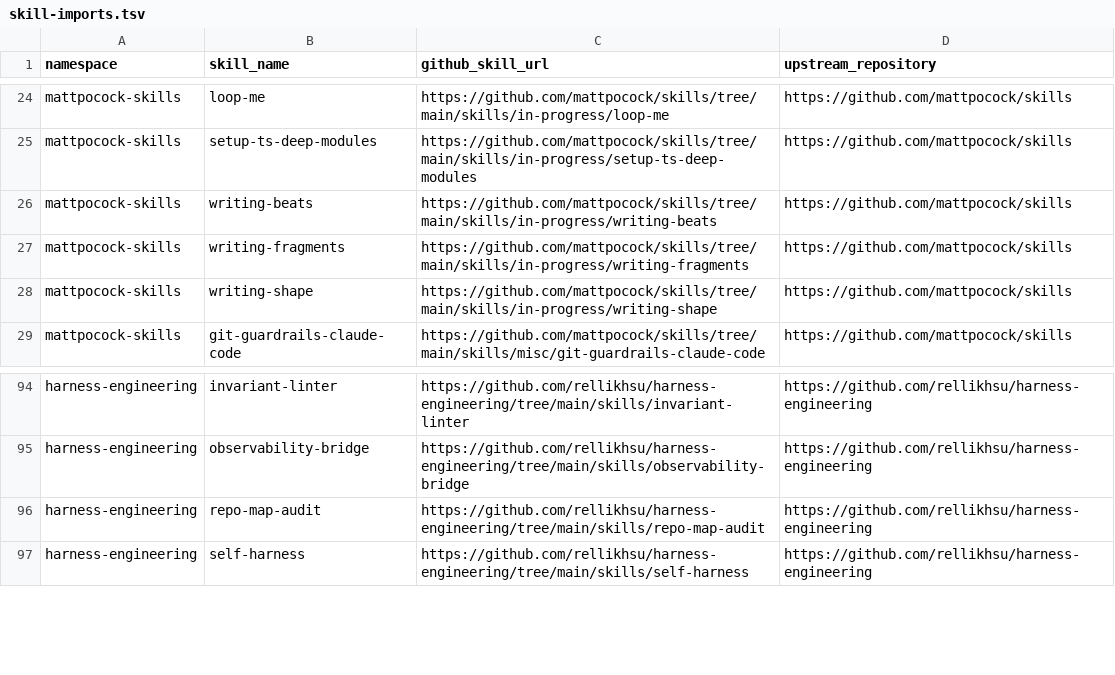
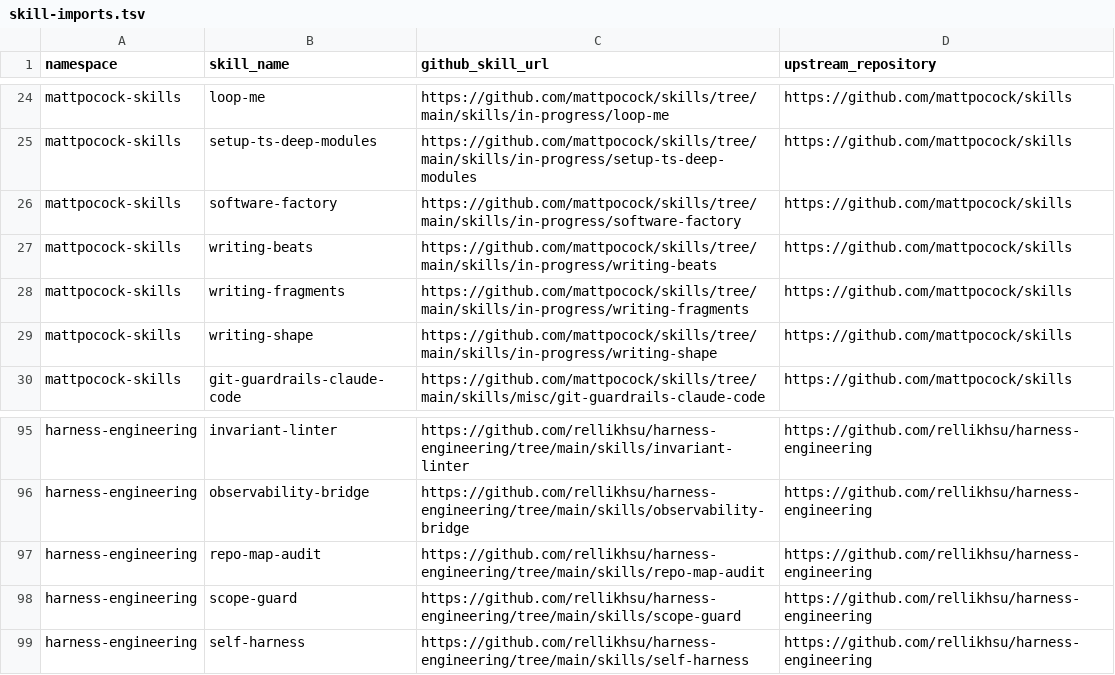
Before and after one commit to rellikhsu/manus-skills, a TSV file: metadata/skill-imports.tsv, drawn as a sheet; only a part is shown, gaps mark what is left out.

```diff
--- a/metadata/skill-imports.tsv
+++ b/metadata/skill-imports.tsv
@@ -25,2 +25,3 @@ mattpocock-skills	loop-me	https://github.com/mattpocock/skills/tree/main/skills/
 mattpocock-skills	setup-ts-deep-modules	https://github.com/mattpocock/skills/tree/main/skills/in-progress/setup-ts-deep-modules	https://github.com/mattpocock/skills
+mattpocock-skills	software-factory	https://github.com/mattpocock/skills/tree/main/skills/in-progress/software-factory	https://github.com/mattpocock/skills
 mattpocock-skills	writing-beats	https://github.com/mattpocock/skills/tree/main/skills/in-progress/writing-beats	https://github.com/mattpocock/skills
@@ -96,2 +97,3 @@ harness-engineering	observability-bridge	https://github.com/rellikhsu/harness-en
 harness-engineering	repo-map-audit	https://github.com/rellikhsu/harness-engineering/tree/main/skills/repo-map-audit	https://github.com/rellikhsu/harness-engineering
+harness-engineering	scope-guard	https://github.com/rellikhsu/harness-engineering/tree/main/skills/scope-guard	https://github.com/rellikhsu/harness-engineering
 harness-engineering	self-harness	https://github.com/rellikhsu/harness-engineering/tree/main/skills/self-harness	https://github.com/rellikhsu/harness-engineering
```
Also changed, not shown: 29 other files.
